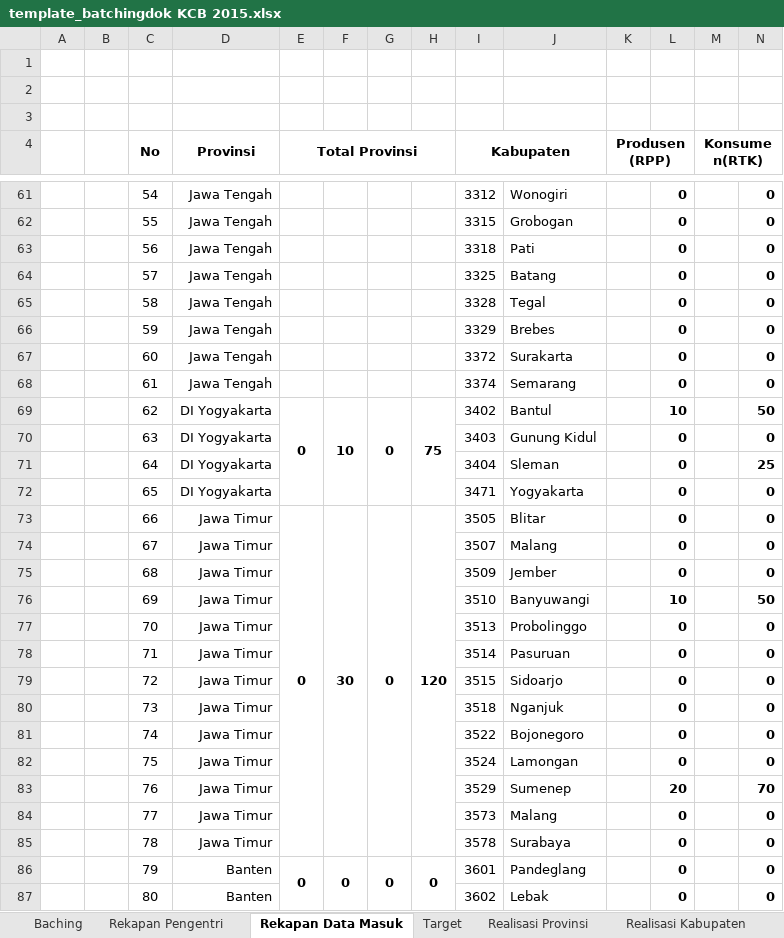
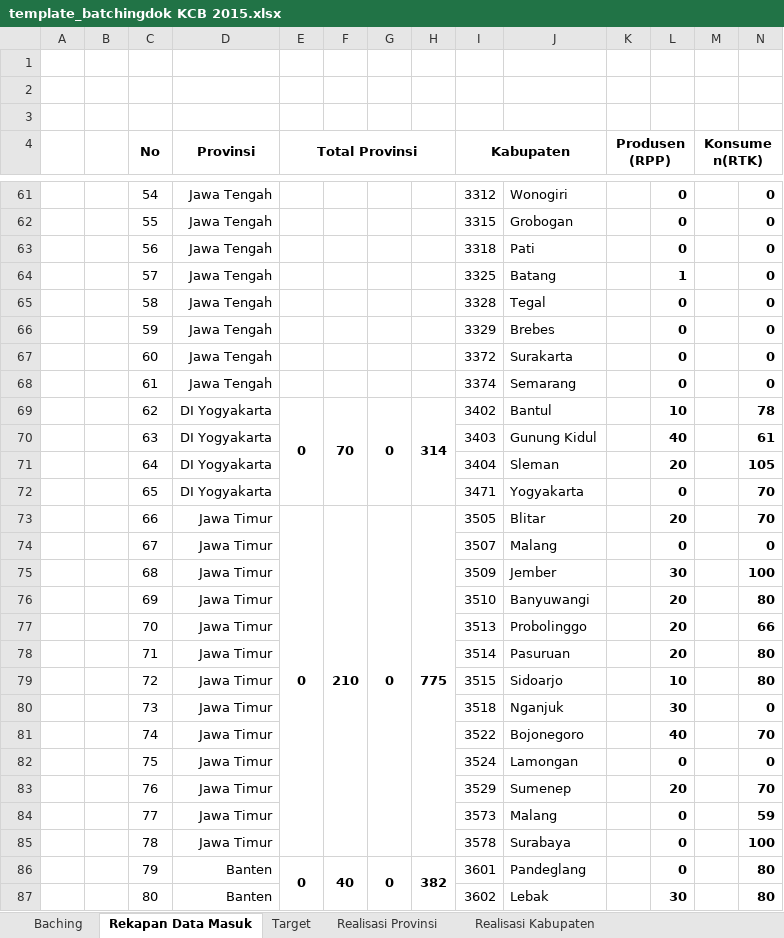
Before and after one commit to haydiru/bachingKCB, an Excel workbook: template_batchingdok KCB 2015.xlsx, sheet Rekapan Data Masuk, drawn as a sheet; only a part is shown, gaps mark what is left out; values as stored, in another font and other column widths than the file's, no borders; the diff covers the shown part only; the diff names each change by its address in the sheet, - before the commit and + after, or states it on an @@ line.

```diff
--- a/template_batchingdok KCB 2015.xlsx (sheet Rekapan Data Masuk)
+++ b/template_batchingdok KCB 2015.xlsx (sheet Rekapan Data Masuk)
-sheet tab: Rekapan Pengentri
-L64: 0
+L64: 1
-F69: 10
+F69: 70
-H69: 75
+H69: 314
-N69: 50
+N69: 78
-L70: 0
+L70: 40
-N70: 0
+N70: 61
-L71: 0
+L71: 20
-N71: 25
+N71: 105
-N72:N73: 0
+N72:N73: 70
-F73: 30
+F73: 210
-H73: 120
+H73: 775
-L73: 0
+L73: 20
-L75: 0
+L75: 30
-N75: 0
+N75: 100
-L76: 10
+L76: 20
-N76: 50
+N76: 80
-L77:L78: 0
+L77:L78: 20
-N77: 0
+N77: 66
-N78:N79: 0
+N78:N79: 80
-L79: 0
+L79: 10
-L80: 0
+L80: 30
-L81: 0
+L81: 40
-N81: 0
+N81: 70
-N84: 0
+N84: 59
-N85: 0
+N85: 100
-F86: 0
+F86: 40
-H86: 0
+H86: 382
-N86:N87: 0
+N86:N87: 80
-L87: 0
+L87: 30
```
Also changed, not shown: 111 edited cells and merged cells elsewhere in this sheet, sheet Realisasi Kabupaten, sheet Baching, sheet Realisasi Provinsi, formulas that keep their value, hidden cells, 1 other file.
